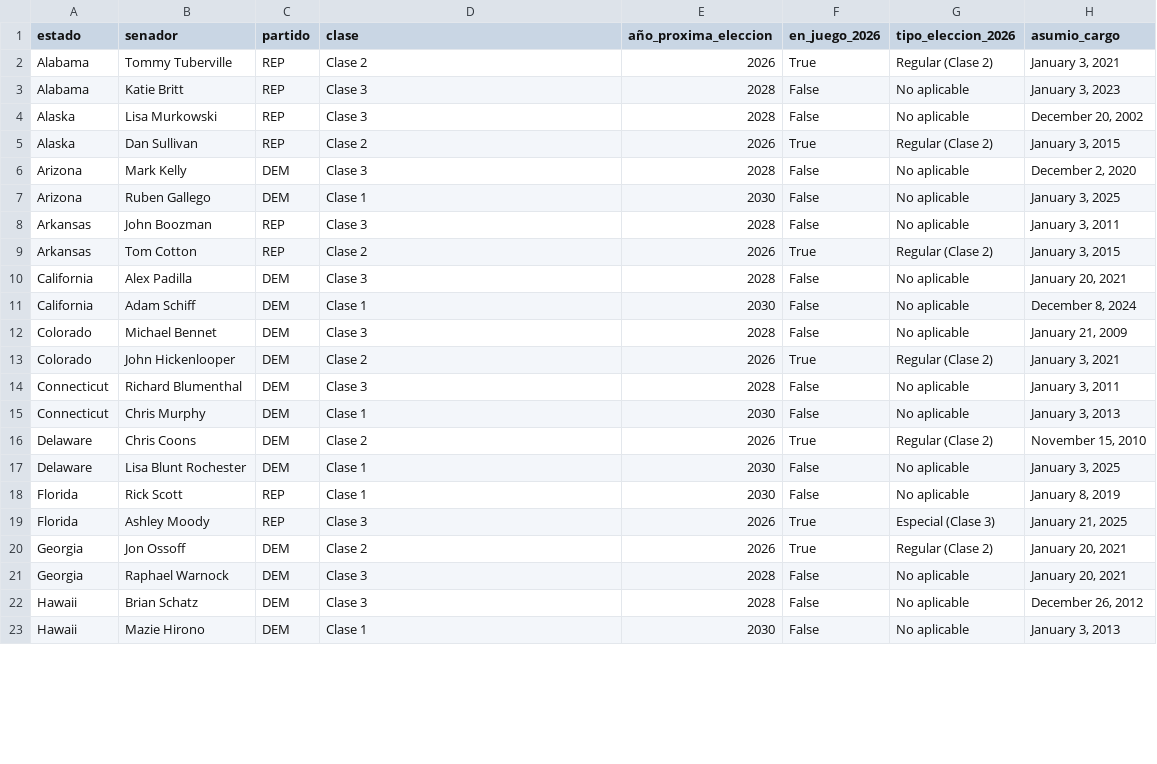
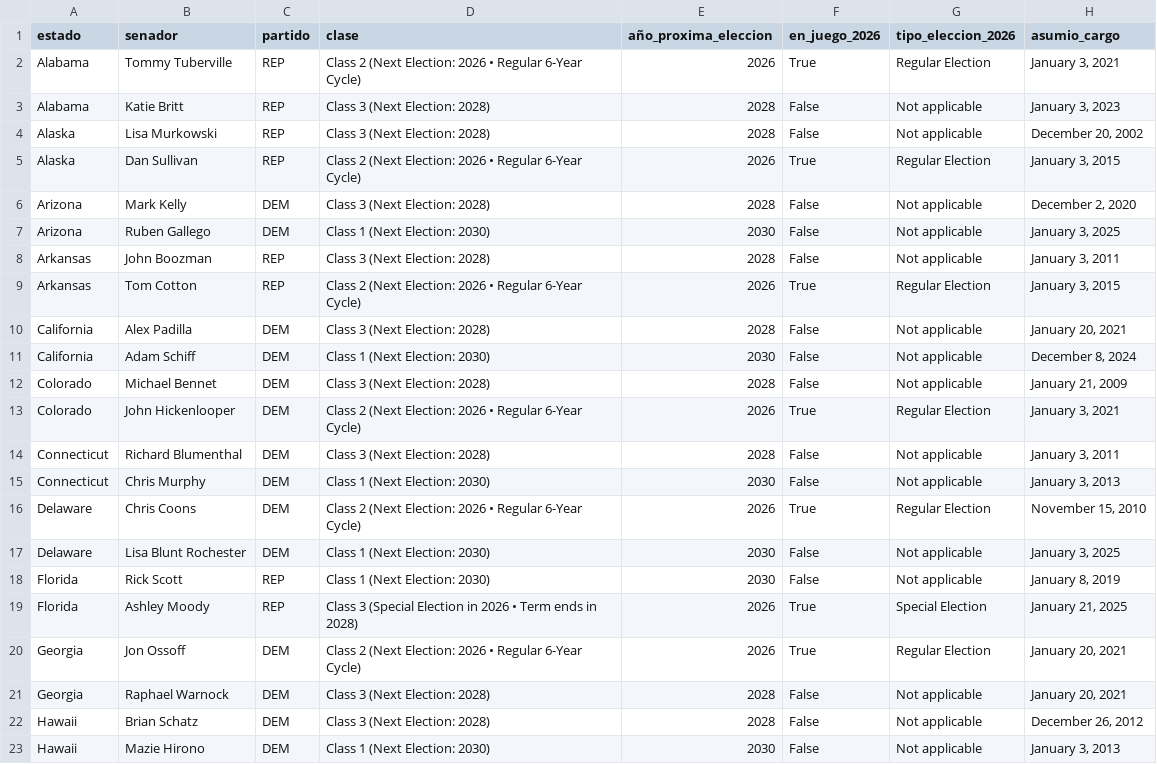
Before and after one commit to ivanmoliinero/MiV-practica-1, a CSV file: data-fetching/results/senate_current_composition.csv, drawn as a sheet; only a part is shown; the diff covers the shown part only.

Commit message:
fix: Fixed Class indicator in tooltips, and added years of election to contextualize the meaning of each class

```diff
--- a/data-fetching/results/senate_current_composition.csv
+++ b/data-fetching/results/senate_current_composition.csv
@@ -1,23 +1,23 @@
 estado,senador,partido,clase,año_proxima_eleccion,en_juego_2026,tipo_eleccion_2026,asumio_cargo
-Alabama,Tommy Tuberville,REP,Clase 2,2026,True,Regular (Clase 2),"January 3, 2021"
-Alabama,Katie Britt,REP,Clase 3,2028,False,No aplicable,"January 3, 2023"
-Alaska,Lisa Murkowski,REP,Clase 3,2028,False,No aplicable,"December 20, 2002"
-Alaska,Dan Sullivan,REP,Clase 2,2026,True,Regular (Clase 2),"January 3, 2015"
-Arizona,Mark Kelly,DEM,Clase 3,2028,False,No aplicable,"December 2, 2020"
-Arizona,Ruben Gallego,DEM,Clase 1,2030,False,No aplicable,"January 3, 2025"
-Arkansas,John Boozman,REP,Clase 3,2028,False,No aplicable,"January 3, 2011"
-Arkansas,Tom Cotton,REP,Clase 2,2026,True,Regular (Clase 2),"January 3, 2015"
-California,Alex Padilla,DEM,Clase 3,2028,False,No aplicable,"January 20, 2021"
-California,Adam Schiff,DEM,Clase 1,2030,False,No aplicable,"December 8, 2024"
-Colorado,Michael Bennet,DEM,Clase 3,2028,False,No aplicable,"January 21, 2009"
-Colorado,John Hickenlooper,DEM,Clase 2,2026,True,Regular (Clase 2),"January 3, 2021"
-Connecticut,Richard Blumenthal,DEM,Clase 3,2028,False,No aplicable,"January 3, 2011"
-Connecticut,Chris Murphy,DEM,Clase 1,2030,False,No aplicable,"January 3, 2013"
-Delaware,Chris Coons,DEM,Clase 2,2026,True,Regular (Clase 2),"November 15, 2010"
-Delaware,Lisa Blunt Rochester,DEM,Clase 1,2030,False,No aplicable,"January 3, 2025"
-Florida,Rick Scott,REP,Clase 1,2030,False,No aplicable,"January 8, 2019"
-Florida,Ashley Moody,REP,Clase 3,2026,True,Especial (Clase 3),"January 21, 2025"
-Georgia,Jon Ossoff,DEM,Clase 2,2026,True,Regular (Clase 2),"January 20, 2021"
-Georgia,Raphael Warnock,DEM,Clase 3,2028,False,No aplicable,"January 20, 2021"
-Hawaii,Brian Schatz,DEM,Clase 3,2028,False,No aplicable,"December 26, 2012"
-Hawaii,Mazie Hirono,DEM,Clase 1,2030,False,No aplicable,"January 3, 2013"
+Alabama,Tommy Tuberville,REP,Class 2 (Next Election: 2026 • Regular 6-Year Cycle),2026,True,Regular Election,"January 3, 2021"
+Alabama,Katie Britt,REP,Class 3 (Next Election: 2028),2028,False,Not applicable,"January 3, 2023"
+Alaska,Lisa Murkowski,REP,Class 3 (Next Election: 2028),2028,False,Not applicable,"December 20, 2002"
+Alaska,Dan Sullivan,REP,Class 2 (Next Election: 2026 • Regular 6-Year Cycle),2026,True,Regular Election,"January 3, 2015"
+Arizona,Mark Kelly,DEM,Class 3 (Next Election: 2028),2028,False,Not applicable,"December 2, 2020"
+Arizona,Ruben Gallego,DEM,Class 1 (Next Election: 2030),2030,False,Not applicable,"January 3, 2025"
+Arkansas,John Boozman,REP,Class 3 (Next Election: 2028),2028,False,Not applicable,"January 3, 2011"
+Arkansas,Tom Cotton,REP,Class 2 (Next Election: 2026 • Regular 6-Year Cycle),2026,True,Regular Election,"January 3, 2015"
+California,Alex Padilla,DEM,Class 3 (Next Election: 2028),2028,False,Not applicable,"January 20, 2021"
+California,Adam Schiff,DEM,Class 1 (Next Election: 2030),2030,False,Not applicable,"December 8, 2024"
+Colorado,Michael Bennet,DEM,Class 3 (Next Election: 2028),2028,False,Not applicable,"January 21, 2009"
+Colorado,John Hickenlooper,DEM,Class 2 (Next Election: 2026 • Regular 6-Year Cycle),2026,True,Regular Election,"January 3, 2021"
+Connecticut,Richard Blumenthal,DEM,Class 3 (Next Election: 2028),2028,False,Not applicable,"January 3, 2011"
+Connecticut,Chris Murphy,DEM,Class 1 (Next Election: 2030),2030,False,Not applicable,"January 3, 2013"
+Delaware,Chris Coons,DEM,Class 2 (Next Election: 2026 • Regular 6-Year Cycle),2026,True,Regular Election,"November 15, 2010"
+Delaware,Lisa Blunt Rochester,DEM,Class 1 (Next Election: 2030),2030,False,Not applicable,"January 3, 2025"
+Florida,Rick Scott,REP,Class 1 (Next Election: 2030),2030,False,Not applicable,"January 8, 2019"
+Florida,Ashley Moody,REP,Class 3 (Special Election in 2026 • Term ends in 2028),2026,True,Special Election,"January 21, 2025"
+Georgia,Jon Ossoff,DEM,Class 2 (Next Election: 2026 • Regular 6-Year Cycle),2026,True,Regular Election,"January 20, 2021"
+Georgia,Raphael Warnock,DEM,Class 3 (Next Election: 2028),2028,False,Not applicable,"January 20, 2021"
+Hawaii,Brian Schatz,DEM,Class 3 (Next Election: 2028),2028,False,Not applicable,"December 26, 2012"
+Hawaii,Mazie Hirono,DEM,Class 1 (Next Election: 2030),2030,False,Not applicable,"January 3, 2013"
```
Also changed, not shown: 156 edited cells elsewhere in this file, 2 other files.
